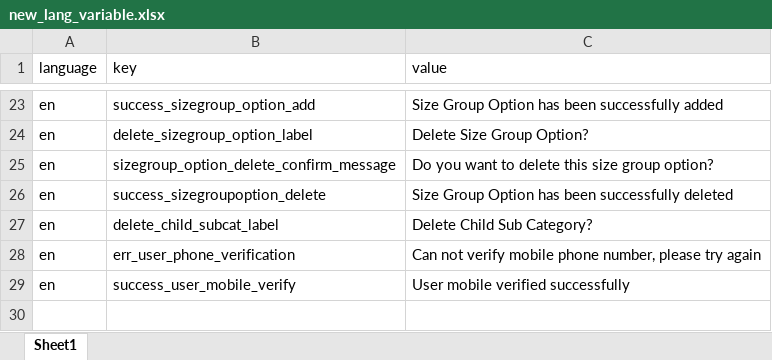
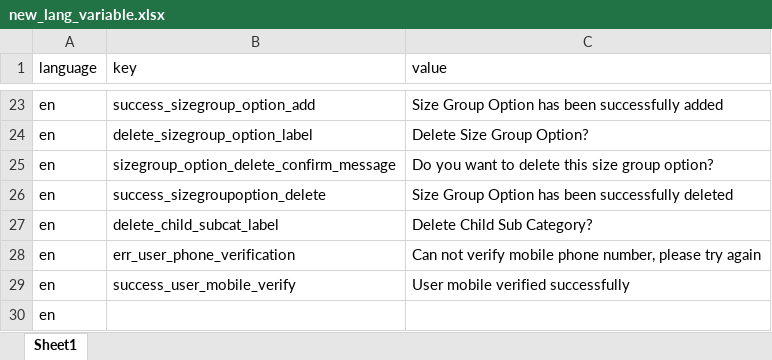
Before and after one commit to Himanshu-bacancy/bidding_app, an Excel workbook: language_update/new_lang_variable.xlsx, sheet Sheet1, drawn as a sheet; only a part is shown, gaps mark what is left out; values as stored, in another font and other column widths than the file's, no borders; the diff names each change by its address in the sheet, - before the commit and + after, or states it on an @@ line.

Commit message:
change related to mange new language variable

```diff
--- a/language_update/new_lang_variable.xlsx (sheet Sheet1)
+++ b/language_update/new_lang_variable.xlsx (sheet Sheet1)
+row 30: en
```
Also changed, not shown: 1 other file.
